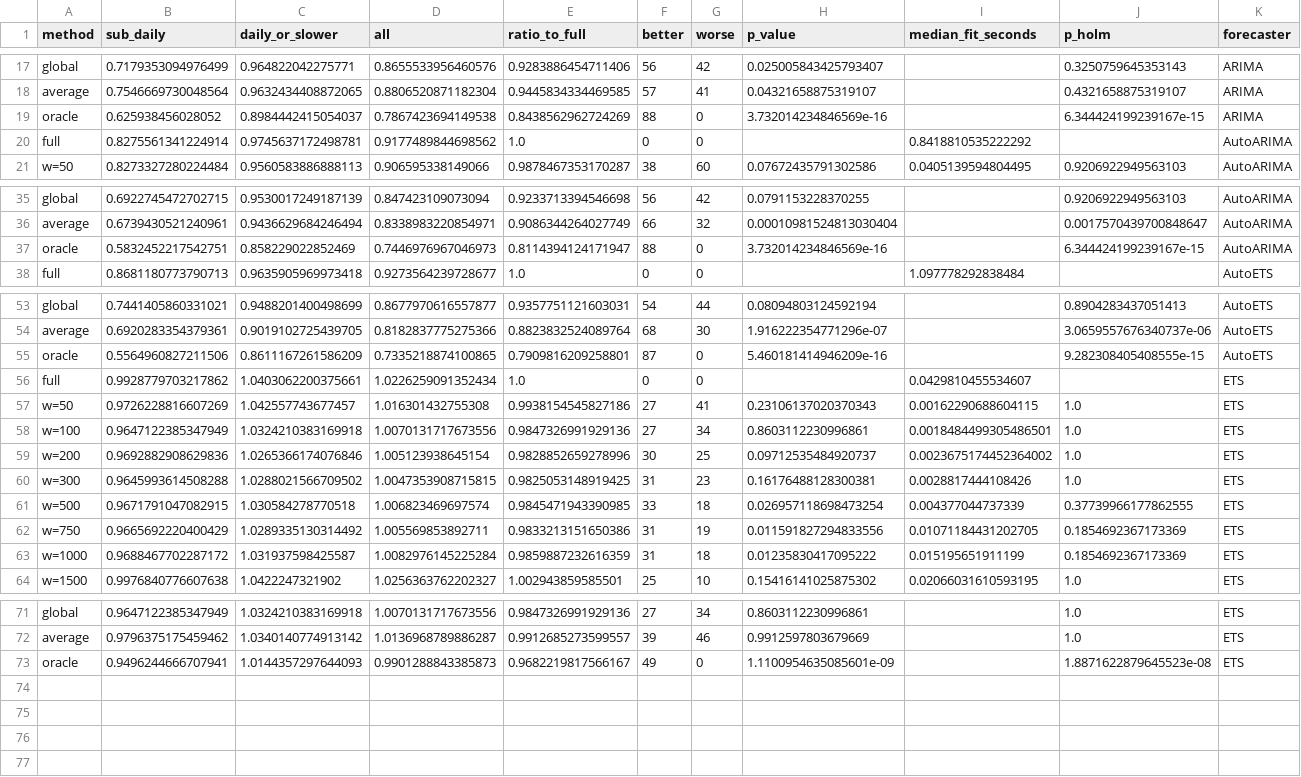
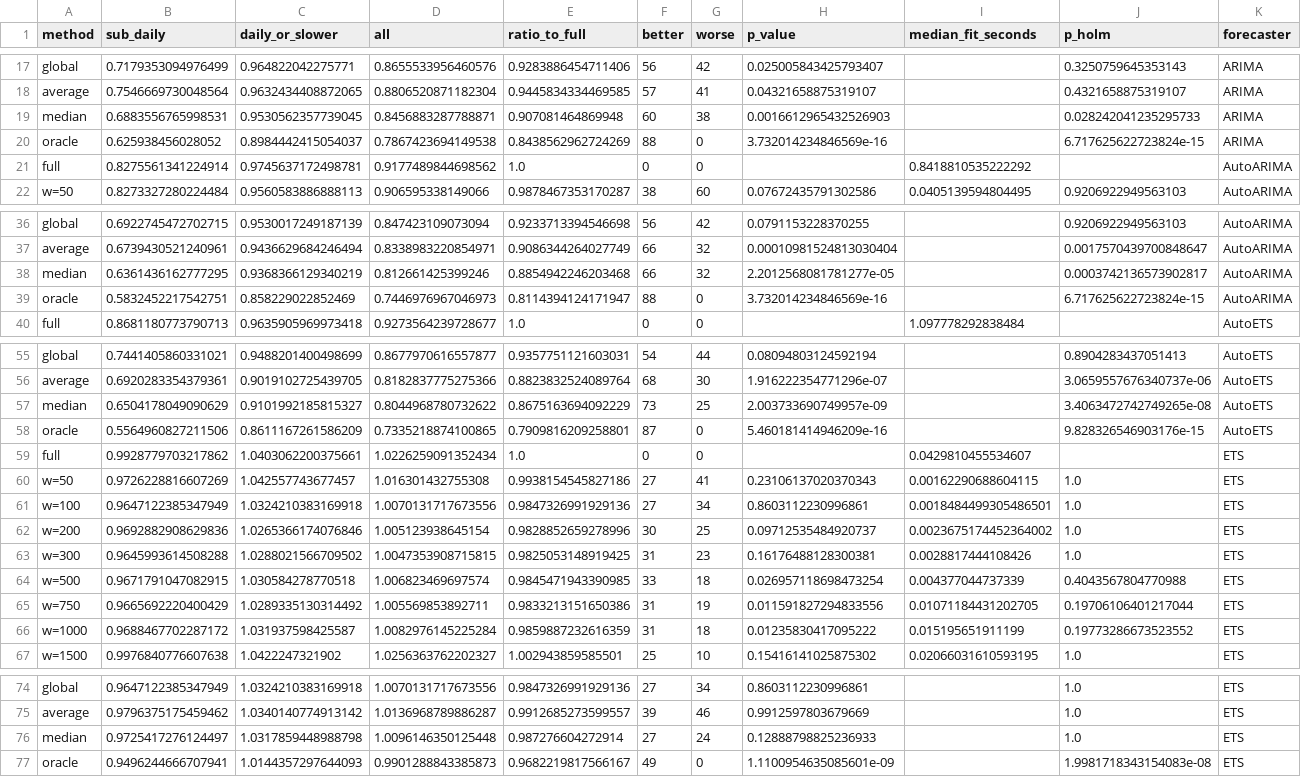
Before and after one commit to aeon-toolkit/horizon, a CSV file: results/aeon-8585c7bf/lssh99-window/summary.csv, drawn as a sheet; only a part is shown, gaps mark what is left out.

```diff
--- a/results/aeon-8585c7bf/lssh99-window/summary.csv
+++ b/results/aeon-8585c7bf/lssh99-window/summary.csv
@@ -18,3 +18,4 @@ global,0.7179353094976499,0.964822042275771,0.8655533956460576,0.928388645471140
 average,0.7546669730048564,0.9632434408872065,0.8806520871182304,0.9445834334469585,57,41,0.04321658875319107,,0.4321658875319107,ARIMA
-oracle,0.625938456028052,0.8984442415054037,0.7867423694149538,0.8438562962724269,88,0,3.732014234846569e-16,,6.344424199239167e-15,ARIMA
+median,0.6883556765998531,0.9530562357739045,0.8456883287788871,0.907081464869948,60,38,0.0016612965432526903,,0.028242041235295733,ARIMA
+oracle,0.625938456028052,0.8984442415054037,0.7867423694149538,0.8438562962724269,88,0,3.732014234846569e-16,,6.717625622723824e-15,ARIMA
 full,0.8275561341224914,0.9745637172498781,0.9177489844698562,1.0,0,0,,0.8418810535222292,,AutoARIMA
@@ -36,3 +37,4 @@ global,0.6922745472702715,0.9530017249187139,0.847423109073094,0.923371339454669
 average,0.6739430521240961,0.9436629684246494,0.8338983220854971,0.9086344264027749,66,32,0.00010981524813030404,,0.0017570439700848647,AutoARIMA
-oracle,0.5832452217542751,0.858229022852469,0.7446976967046973,0.8114394124171947,88,0,3.732014234846569e-16,,6.344424199239167e-15,AutoARIMA
+median,0.6361436162777295,0.9368366129340219,0.812661425399246,0.8854942246203468,66,32,2.2012568081781277e-05,,0.0003742136573902817,AutoARIMA
+oracle,0.5832452217542751,0.858229022852469,0.7446976967046973,0.8114394124171947,88,0,3.732014234846569e-16,,6.717625622723824e-15,AutoARIMA
 full,0.8681180773790713,0.9635905969973418,0.9273564239728677,1.0,0,0,,1.097778292838484,,AutoETS
@@ -54,3 +56,4 @@ global,0.7441405860331021,0.9488201400498699,0.8677970616557877,0.93577511216030
 average,0.6920283354379361,0.9019102725439705,0.8182837775275366,0.8823832524089764,68,30,1.916222354771296e-07,,3.0659557676340737e-06,AutoETS
-oracle,0.5564960827211506,0.8611167261586209,0.7335218874100865,0.7909816209258801,87,0,5.460181414946209e-16,,9.282308405408555e-15,AutoETS
+median,0.6504178049090629,0.9101992185815327,0.8044968780732622,0.8675163694092229,73,25,2.003733690749957e-09,,3.4063472742749265e-08,AutoETS
+oracle,0.5564960827211506,0.8611167261586209,0.7335218874100865,0.7909816209258801,87,0,5.460181414946209e-16,,9.828326546903176e-15,AutoETS
 full,0.9928779703217862,1.0403062200375661,1.0226259091352434,1.0,0,0,,0.0429810455534607,,ETS
@@ -60,5 +63,5 @@ w=200,0.9692882908629836,1.0265366174076846,1.005123938645154,0.9828852659278996
 w=300,0.9645993614508288,1.0288021566709502,1.0047353908715815,0.9825053148919425,31,23,0.16176488128300381,0.0028817444108426,1.0,ETS
-w=500,0.9671791047082915,1.030584278770518,1.006823469697574,0.9845471943390985,33,18,0.026957118698473254,0.004377044737339,0.37739966177862555,ETS
-w=750,0.9665692220400429,1.0289335130314492,1.005569853892711,0.9833213151650386,31,19,0.011591827294833556,0.01071184431202705,0.1854692367173369,ETS
-w=1000,0.9688467702287172,1.031937598425587,1.0082976145225284,0.9859887232616359,31,18,0.01235830417095222,0.015195651911199,0.1854692367173369,ETS
+w=500,0.9671791047082915,1.030584278770518,1.006823469697574,0.9845471943390985,33,18,0.026957118698473254,0.004377044737339,0.4043567804770988,ETS
+w=750,0.9665692220400429,1.0289335130314492,1.005569853892711,0.9833213151650386,31,19,0.011591827294833556,0.01071184431202705,0.19706106401217044,ETS
+w=1000,0.9688467702287172,1.031937598425587,1.0082976145225284,0.9859887232616359,31,18,0.01235830417095222,0.015195651911199,0.19773286673523552,ETS
 w=1500,0.9976840776607638,1.0422247321902,1.0256363762202327,1.002943859585501,25,10,0.15416141025875302,0.02066031610593195,1.0,ETS
@@ -72,2 +75,3 @@ global,0.9647122385347949,1.0324210383169918,1.0070131717673556,0.98473269919291
 average,0.9796375175459462,1.0340140774913142,1.0136968789886287,0.9912685273599557,39,46,0.9912597803679669,,1.0,ETS
-oracle,0.9496244666707941,1.0144357297644093,0.9901288843385873,0.9682219817566167,49,0,1.1100954635085601e-09,,1.8871622879645523e-08,ETS
+median,0.9725417276124497,1.0317859448988798,1.0096146350125448,0.987276604272914,27,24,0.12888798825236933,,1.0,ETS
+oracle,0.9496244666707941,1.0144357297644093,0.9901288843385873,0.9682219817566167,49,0,1.1100954635085601e-09,,1.9981718343154083e-08,ETS
```
Also changed, not shown: results/aeon-8585c7bf/m4-window-min300/owa.csv, results/aeon-8585c7bf/m4-window/owa.csv, 6 other files.
